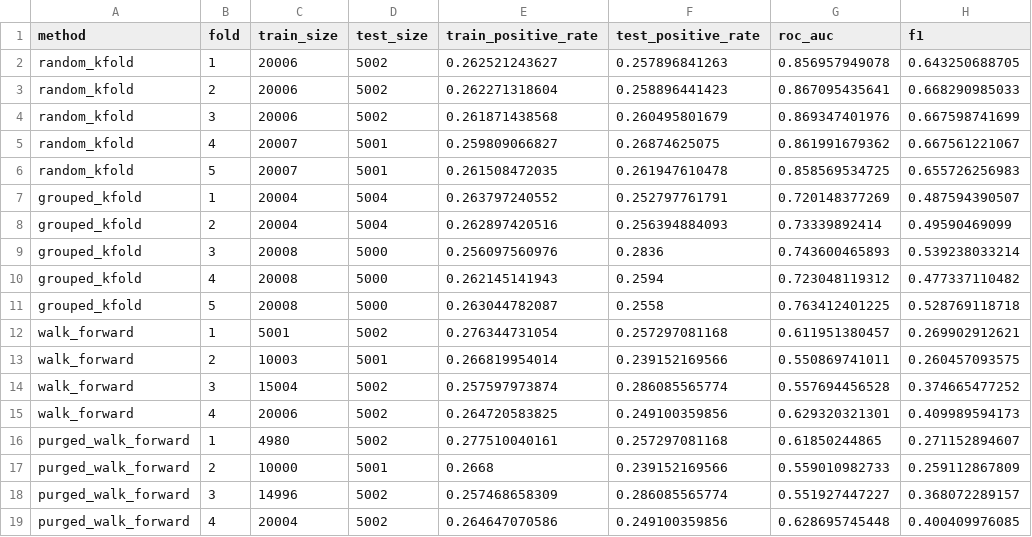
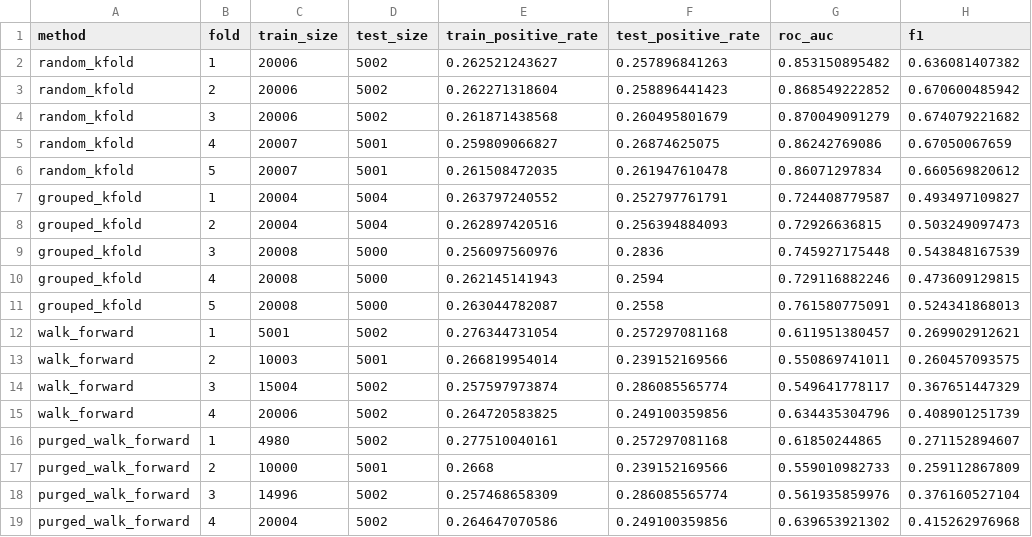
Before and after one commit to thanhnndev/citd-ai-project, a CSV file: outputs/catboost_training/metrics_by_fold.csv, drawn as a sheet.

```diff
--- a/outputs/catboost_training/metrics_by_fold.csv
+++ b/outputs/catboost_training/metrics_by_fold.csv
@@ -1,19 +1,19 @@
 method,fold,train_size,test_size,train_positive_rate,test_positive_rate,roc_auc,f1
-random_kfold,1,20006,5002,0.262521243627,0.257896841263,0.856957949078,0.643250688705
-random_kfold,2,20006,5002,0.262271318604,0.258896441423,0.867095435641,0.668290985033
-random_kfold,3,20006,5002,0.261871438568,0.260495801679,0.869347401976,0.667598741699
-random_kfold,4,20007,5001,0.259809066827,0.26874625075,0.861991679362,0.667561221067
-random_kfold,5,20007,5001,0.261508472035,0.261947610478,0.858569534725,0.655726256983
-grouped_kfold,1,20004,5004,0.263797240552,0.252797761791,0.720148377269,0.487594390507
-grouped_kfold,2,20004,5004,0.262897420516,0.256394884093,0.73339892414,0.49590469099
-grouped_kfold,3,20008,5000,0.256097560976,0.2836,0.743600465893,0.539238033214
-grouped_kfold,4,20008,5000,0.262145141943,0.2594,0.723048119312,0.477337110482
-grouped_kfold,5,20008,5000,0.263044782087,0.2558,0.763412401225,0.528769118718
+random_kfold,1,20006,5002,0.262521243627,0.257896841263,0.853150895482,0.636081407382
+random_kfold,2,20006,5002,0.262271318604,0.258896441423,0.868549222852,0.670600485942
+random_kfold,3,20006,5002,0.261871438568,0.260495801679,0.870049091279,0.674079221682
+random_kfold,4,20007,5001,0.259809066827,0.26874625075,0.86242769086,0.67050067659
+random_kfold,5,20007,5001,0.261508472035,0.261947610478,0.86071297834,0.660569820612
+grouped_kfold,1,20004,5004,0.263797240552,0.252797761791,0.724408779587,0.493497109827
+grouped_kfold,2,20004,5004,0.262897420516,0.256394884093,0.72926636815,0.503249097473
+grouped_kfold,3,20008,5000,0.256097560976,0.2836,0.745927175448,0.543848167539
+grouped_kfold,4,20008,5000,0.262145141943,0.2594,0.729116882246,0.473609129815
+grouped_kfold,5,20008,5000,0.263044782087,0.2558,0.761580775091,0.524341868013
 walk_forward,1,5001,5002,0.276344731054,0.257297081168,0.611951380457,0.269902912621
 walk_forward,2,10003,5001,0.266819954014,0.239152169566,0.550869741011,0.260457093575
-walk_forward,3,15004,5002,0.257597973874,0.286085565774,0.557694456528,0.374665477252
-walk_forward,4,20006,5002,0.264720583825,0.249100359856,0.629320321301,0.409989594173
+walk_forward,3,15004,5002,0.257597973874,0.286085565774,0.549641778117,0.367651447329
+walk_forward,4,20006,5002,0.264720583825,0.249100359856,0.634435304796,0.408901251739
 purged_walk_forward,1,4980,5002,0.277510040161,0.257297081168,0.61850244865,0.271152894607
 purged_walk_forward,2,10000,5001,0.2668,0.239152169566,0.559010982733,0.259112867809
-purged_walk_forward,3,14996,5002,0.257468658309,0.286085565774,0.551927447227,0.368072289157
-purged_walk_forward,4,20004,5002,0.264647070586,0.249100359856,0.628695745448,0.400409976085
+purged_walk_forward,3,14996,5002,0.257468658309,0.286085565774,0.561935859976,0.376160527104
+purged_walk_forward,4,20004,5002,0.264647070586,0.249100359856,0.639653921302,0.415262976968
```
Also changed, not shown: outputs/backtest/backtest_retention_sweep.csv, outputs/backtest/backtest_summary_top50.csv, 18 other files.
